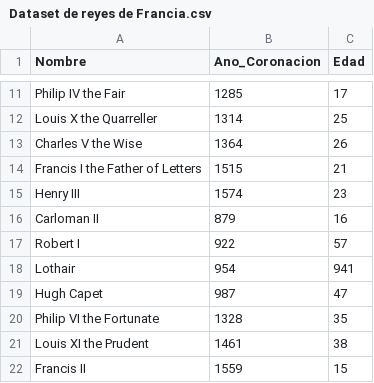
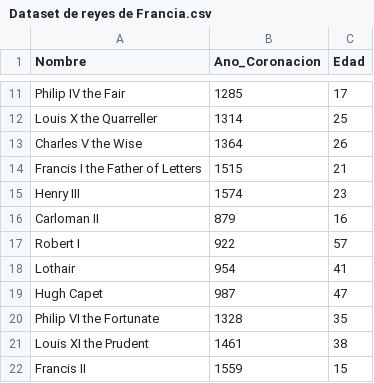
Before and after one commit to GustavoBecerra1109/MODELO-PARA-LA-CONSTRUCCI-N-DE-UN-DATA-SET-PARA-ENTRENAMIENTO-NO-SUPERVISADO-DE-UNA-SOLUCI-N-TECNOL-, a CSV file: Dataset de reyes de Francia.csv, drawn as a sheet; only a part is shown, gaps mark what is left out.

Commit message:
Update Dataset de reyes de Francia.csv

```diff
--- a/Dataset de reyes de Francia.csv
+++ b/Dataset de reyes de Francia.csv
@@ -17,3 +17,3 @@ Carloman II,879,16
 Robert I,922,57
-Lothair,954,941
+Lothair,954,41
 Hugh Capet,987,47
```
